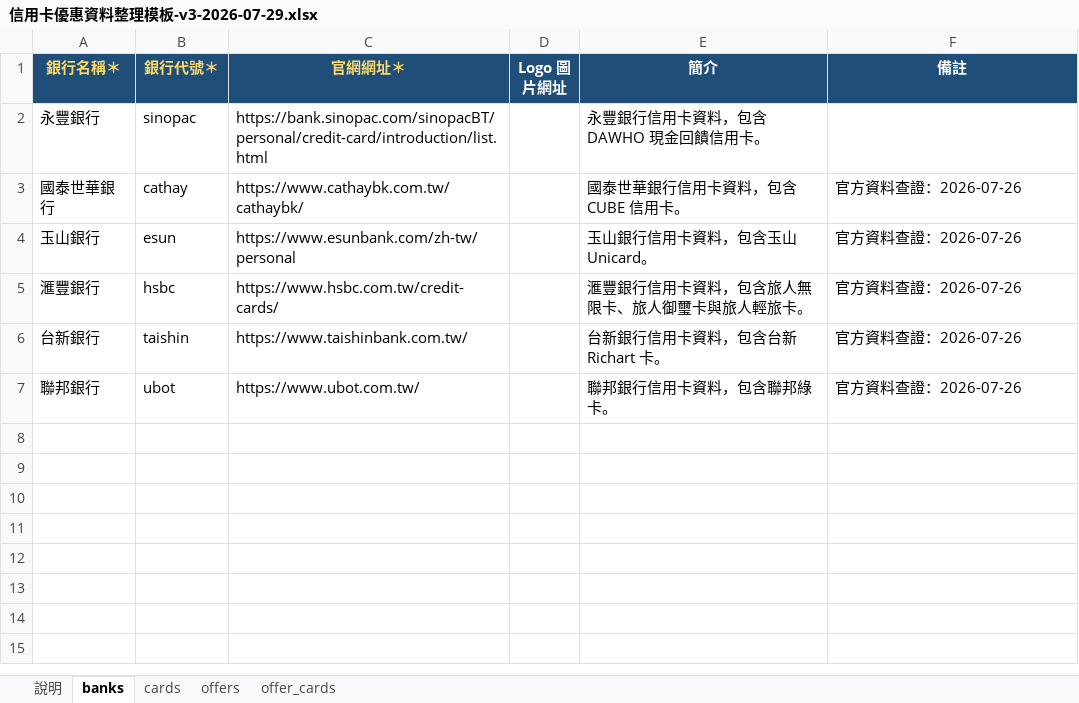
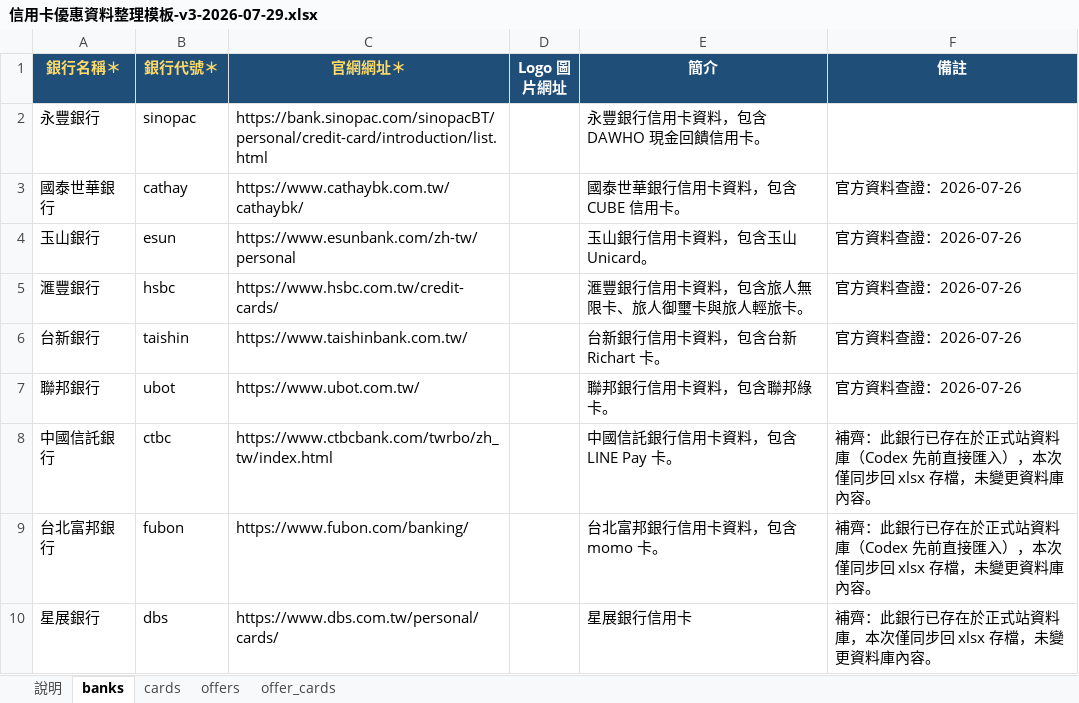
Before and after one commit to hayleyluwei/Credit-card-web, an Excel workbook: docs/data-collection/信用卡優惠資料整理模板-v3-2026-07-29.xlsx, sheet banks, drawn as a sheet; values as stored, in another font and other column widths than the file's, no borders; the diff names each change by its address in the sheet, - before the commit and + after, or states it on an @@ line.

```diff
--- a/docs/data-collection/信用卡優惠資料整理模板-v3-2026-07-29.xlsx (sheet banks)
+++ b/docs/data-collection/信用卡優惠資料整理模板-v3-2026-07-29.xlsx (sheet banks)
+row 8: 中國信託銀行 | ctbc | https://www.ctbcbank.com/twrbo/zh_tw/index.html |  | 中國信託銀行信用卡資料，包含 LINE Pay 卡。 | 補齊：此銀行已存在於正式站資料庫（Codex 先前直接匯入），本次僅同步回 xlsx 存檔，未變更資料庫內容。
+row 9: 台北富邦銀行 | fubon | https://www.fubon.com/banking/ |  | 台北富邦銀行信用卡資料，包含 momo 卡。 | 補齊：此銀行已存在於正式站資料庫（Codex 先前直接匯入），本次僅同步回 xlsx 存檔，未變更資料庫內容。
+row 10: 星展銀行 | dbs | https://www.dbs.com.tw/personal/cards/ |  | 星展銀行信用卡 | 補齊：此銀行已存在於正式站資料庫，本次僅同步回 xlsx 存檔，未變更資料庫內容。
```
Also changed, not shown: sheet offers, sheet cards, sheet offer_cards, 5 other files.
